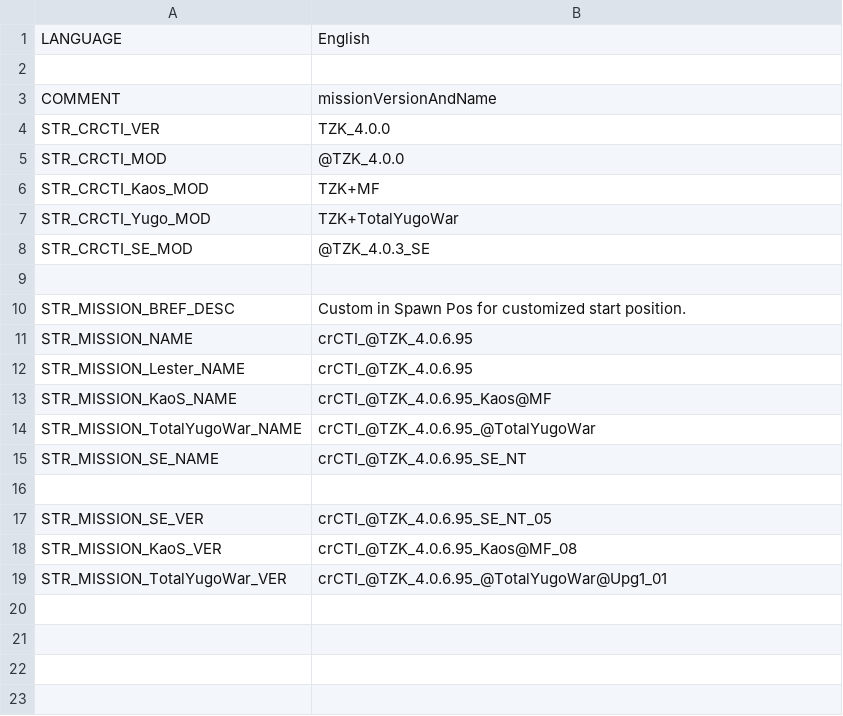
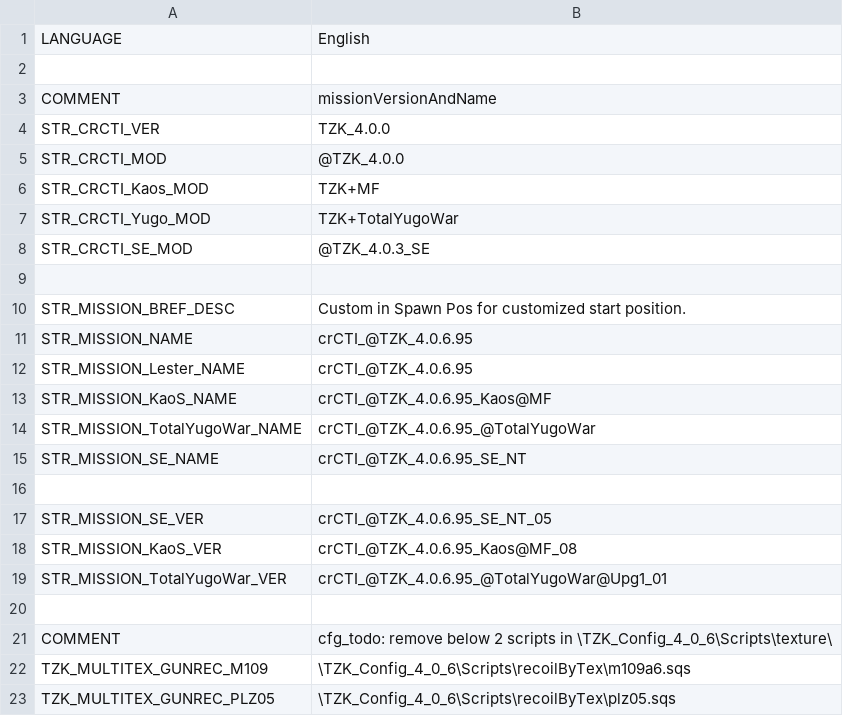
Before and after one commit to TZKdeveloperIF/Project-TZK-Since2.12, a CSV file: MPMissions/General Scripts in Mission/stringtable.csv, drawn as a sheet; the diff names each change by its address in the sheet, - before the commit and + after, or states it on an @@ line.

Commit message:
[bugfix] Missing to invalidate M109/PLZ05 texture scripts thus add 2 string table items to make outdated scirpts work without error message box This commit fixes fbbdc3d

```diff
--- a/MPMissions/General Scripts in Mission/stringtable.csv
+++ b/MPMissions/General Scripts in Mission/stringtable.csv
+row 20: (empty)
+row 21: COMMENT | cfg_todo: remove below 2 scripts in \TZK_Config_4_0_6\Scripts\texture\
+row 22: TZK_MULTITEX_GUNREC_M109 | \TZK_Config_4_0_6\Scripts\recoilByTex\m109a6.sqs
+row 23: TZK_MULTITEX_GUNREC_PLZ05 | \TZK_Config_4_0_6\Scripts\recoilByTex\plz05.sqs
```
